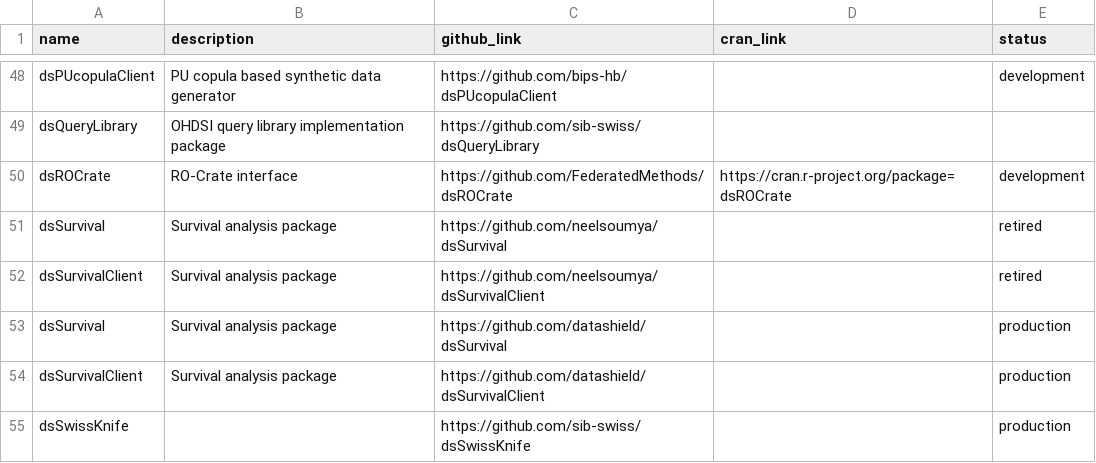
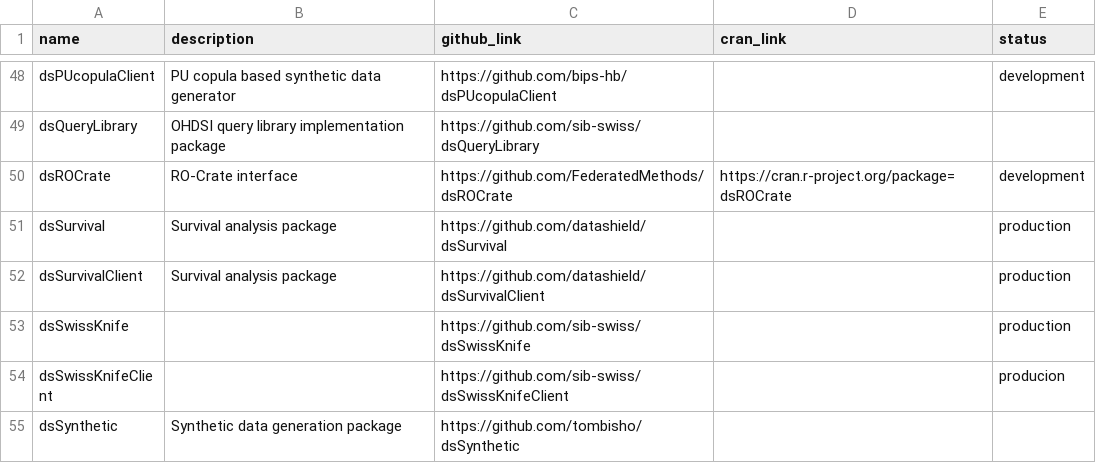
Before and after one commit to FederatedMethods/packages, a CSV file: package_list.csv, drawn as a sheet; only a part is shown, gaps mark what is left out; the shorter side is filled out with more unchanged rows.

Commit message:
Remove retired entries for dsSurvival and dsSurvivalClient from package_list.csv

```diff
--- a/package_list.csv
+++ b/package_list.csv
@@ -50,4 +50,2 @@ dsQueryLibrary, OHDSI query library implementation package, https://github.com/s
 dsROCrate, RO-Crate interface, https://github.com/FederatedMethods/dsROCrate, https://cran.r-project.org/package=dsROCrate,development
-dsSurvival, Survival analysis package, https://github.com/neelsoumya/dsSurvival,, retired
-dsSurvivalClient, Survival analysis package, https://github.com/neelsoumya/dsSurvivalClient,, retired
 dsSurvival, Survival analysis package, https://github.com/datashield/dsSurvival,, production
```
